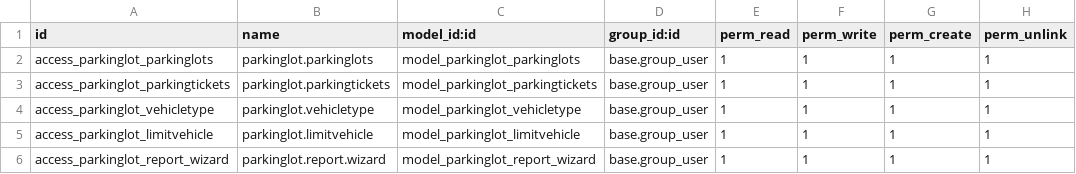
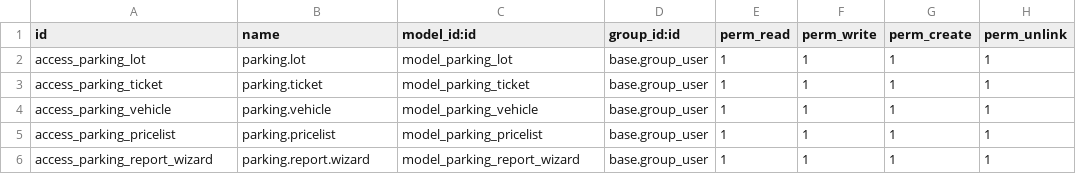
Before and after one commit to NgoDucHan/ParkingLot, a CSV file: security/ir.model.access.csv, drawn as a sheet.

Commit message:
rename and add kanban parking lot

```diff
--- a/security/ir.model.access.csv
+++ b/security/ir.model.access.csv
@@ -1,6 +1,6 @@
 id,name,model_id:id,group_id:id,perm_read,perm_write,perm_create,perm_unlink
-access_parkinglot_parkinglots,parkinglot.parkinglots,model_parkinglot_parkinglots,base.group_user,1,1,1,1
-access_parkinglot_parkingtickets,parkinglot.parkingtickets,model_parkinglot_parkingtickets,base.group_user,1,1,1,1
-access_parkinglot_vehicletype,parkinglot.vehicletype,model_parkinglot_vehicletype,base.group_user,1,1,1,1
-access_parkinglot_limitvehicle,parkinglot.limitvehicle,model_parkinglot_limitvehicle,base.group_user,1,1,1,1
-access_parkinglot_report_wizard,parkinglot.report.wizard,model_parkinglot_report_wizard,base.group_user,1,1,1,1
+access_parking_lot,parking.lot,model_parking_lot,base.group_user,1,1,1,1
+access_parking_ticket,parking.ticket,model_parking_ticket,base.group_user,1,1,1,1
+access_parking_vehicle,parking.vehicle,model_parking_vehicle,base.group_user,1,1,1,1
+access_parking_pricelist,parking.pricelist,model_parking_pricelist,base.group_user,1,1,1,1
+access_parking_report_wizard,parking.report.wizard,model_parking_report_wizard,base.group_user,1,1,1,1
```
Also changed, not shown: 21 other files.
